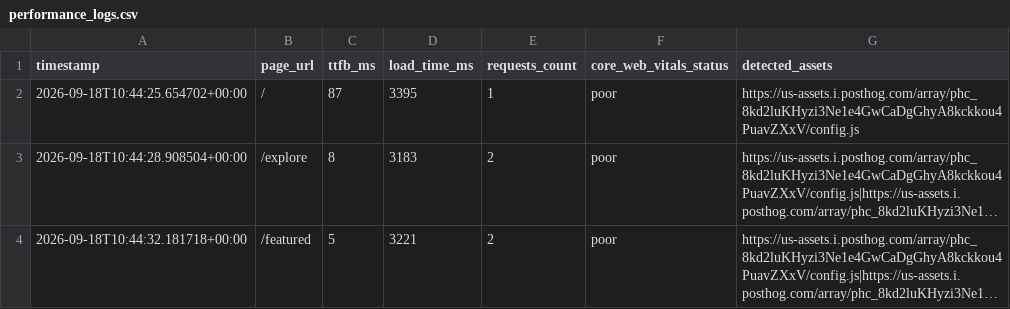
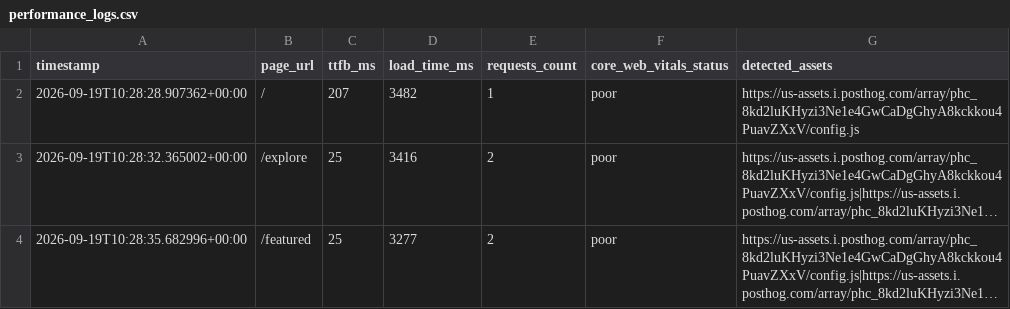
Before and after one commit to Niswan028/ai_ops_workflow_governor, a CSV file: data/performance_logs.csv, drawn as a sheet; long unchanged cells end in …; the diff names each change by its address in the sheet, - before the commit and + after, or states it on an @@ line.

```diff
--- a/data/performance_logs.csv
+++ b/data/performance_logs.csv
-A2 (timestamp): 2026-09-18T10:44:25.654702+00:00
+A2 (timestamp): 2026-09-19T10:28:28.907362+00:00
-C2 (ttfb_ms): 87
+C2 (ttfb_ms): 207
-D2 (load_time_ms): 3395
+D2 (load_time_ms): 3482
-A3 (timestamp): 2026-09-18T10:44:28.908504+00:00
+A3 (timestamp): 2026-09-19T10:28:32.365002+00:00
-C3 (ttfb_ms): 8
+C3 (ttfb_ms): 25
-D3 (load_time_ms): 3183
+D3 (load_time_ms): 3416
-A4 (timestamp): 2026-09-18T10:44:32.181718+00:00
+A4 (timestamp): 2026-09-19T10:28:35.682996+00:00
-C4 (ttfb_ms): 5
+C4 (ttfb_ms): 25
-D4 (load_time_ms): 3221
+D4 (load_time_ms): 3277
```
Also changed, not shown: data/performance_logs_history.csv, 2 other files.
